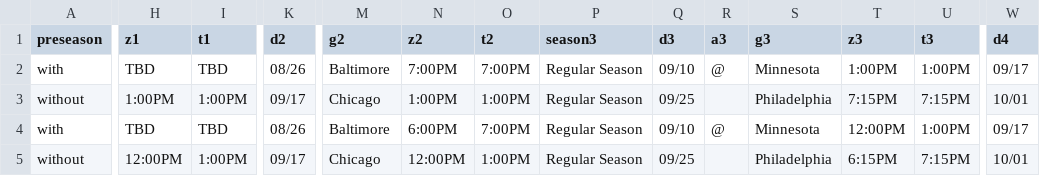
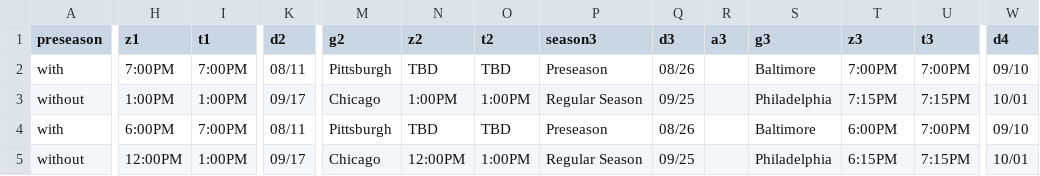
Before and after one commit to DannyLiehr/MailShark-FootballScheduler, a CSV file: CSV/Tampa Bay Buccanners.csv, drawn as a sheet; only a part is shown, gaps mark what is left out; the diff covers the shown part only; the diff names each change by its address in the sheet, - before the commit and + after, or states it on an @@ line.

```diff
--- a/CSV/Tampa Bay Buccanners.csv
+++ b/CSV/Tampa Bay Buccanners.csv
-H2 (z1): TBD
+H2 (z1): 7:00PM
-I2 (t1): TBD
+I2 (t1): 7:00PM
-K2 (d2): 08/26
+K2 (d2): 08/11
-M2 (g2): Baltimore
+M2 (g2): Pittsburgh
-N2 (z2): 7:00PM
+N2 (z2): TBD
-O2 (t2): 7:00PM
+O2 (t2): TBD
-P2 (season3): Regular Season
+P2 (season3): Preseason
-Q2 (d3): 09/10
+Q2 (d3): 08/26
-R2 (a3): @
+R2 (a3): (empty)
-S2 (g3): Minnesota
+S2 (g3): Baltimore
-T2 (z3): 1:00PM
+T2 (z3): 7:00PM
-U2 (t3): 1:00PM
+U2 (t3): 7:00PM
-W2 (d4): 09/17
+W2 (d4): 09/10
-H4 (z1): TBD
+H4 (z1): 6:00PM
-I4 (t1): TBD
+I4 (t1): 7:00PM
-K4 (d2): 08/26
+K4 (d2): 08/11
-M4 (g2): Baltimore
+M4 (g2): Pittsburgh
-N4 (z2): 6:00PM
+N4 (z2): TBD
-O4 (t2): 7:00PM
+O4 (t2): TBD
-P4 (season3): Regular Season
+P4 (season3): Preseason
-Q4 (d3): 09/10
+Q4 (d3): 08/26
-R4 (a3): @
+R4 (a3): (empty)
-S4 (g3): Minnesota
+S4 (g3): Baltimore
-T4 (z3): 12:00PM
+T4 (z3): 6:00PM
-U4 (t3): 1:00PM
+U4 (t3): 7:00PM
-W4 (d4): 09/17
+W4 (d4): 09/10
```
Also changed, not shown: 90 edited cells elsewhere in this file, CSV/Detroit Lions.csv, CSV/Las Vegas Raiders.csv, 16 other files.
